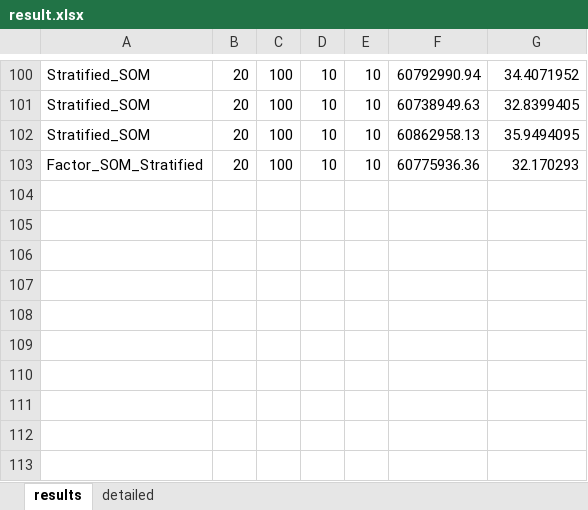
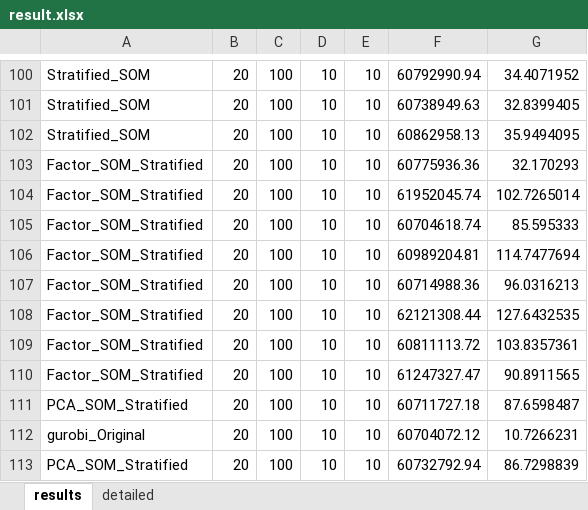
Before and after one commit to xzxcessarr/SAA_Solver, an Excel workbook: result.xlsx, sheet results, drawn as a sheet; only a part is shown, gaps mark what is left out; values as stored, in another font and other column widths than the file's, no borders; the diff names each change by its address in the sheet, - before the commit and + after, or states it on an @@ line.

```diff
--- a/result.xlsx (sheet results)
+++ b/result.xlsx (sheet results)
+row 104: Factor_SOM_Stratified | 20 | 100 | 10 | 10 | 61952045.74 | 102.7265014
+row 105: Factor_SOM_Stratified | 20 | 100 | 10 | 10 | 60704618.74 | 85.595333
+row 106: Factor_SOM_Stratified | 20 | 100 | 10 | 10 | 60989204.81 | 114.7477694
+row 107: Factor_SOM_Stratified | 20 | 100 | 10 | 10 | 60714988.36 | 96.0316213
+row 108: Factor_SOM_Stratified | 20 | 100 | 10 | 10 | 62121308.44 | 127.6432535
+row 109: Factor_SOM_Stratified | 20 | 100 | 10 | 10 | 60811113.72 | 103.8357361
+row 110: Factor_SOM_Stratified | 20 | 100 | 10 | 10 | 61247327.47 | 90.8911565
+row 111: PCA_SOM_Stratified | 20 | 100 | 10 | 10 | 60711727.18 | 87.6598487
+row 112: gurobi_Original | 20 | 100 | 10 | 10 | 60704072.12 | 10.7266231
+row 113: PCA_SOM_Stratified | 20 | 100 | 10 | 10 | 60732792.94 | 86.7298839
```
Also changed, not shown: 30 other files.
